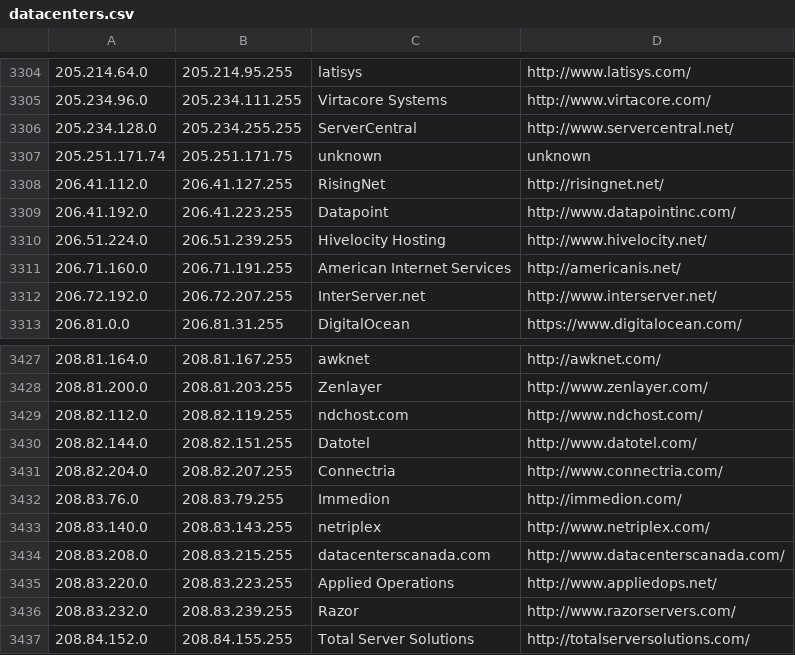
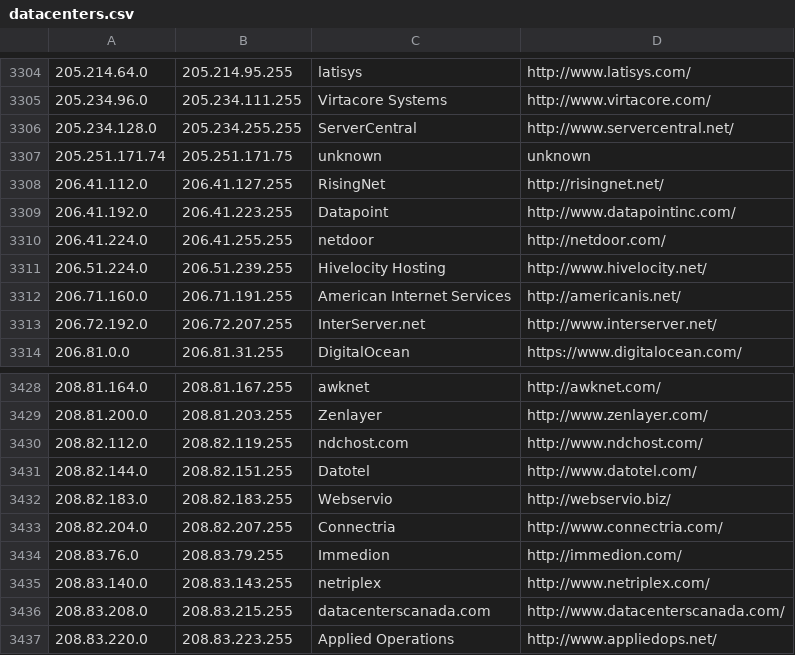
Before and after one commit to ekmixon/ipcat, a CSV file: datacenters.csv, drawn as a sheet; only a part is shown, gaps mark what is left out; the shorter side is filled out with more unchanged rows.

```diff
--- a/datacenters.csv
+++ b/datacenters.csv
@@ -3309,2 +3309,3 @@
 206.41.192.0,206.41.223.255,Datapoint,http://www.datapointinc.com/
+206.41.224.0,206.41.255.255,netdoor,http://netdoor.com/
 206.51.224.0,206.51.239.255,Hivelocity Hosting,http://www.hivelocity.net/
@@ -3430,2 +3431,3 @@
 208.82.144.0,208.82.151.255,Datotel,http://www.datotel.com/
+208.82.183.0,208.82.183.255,Webservio,http://webservio.biz/
 208.82.204.0,208.82.207.255,Connectria,http://www.connectria.com/
```
Also changed, not shown: datacenters-stats.csv.
